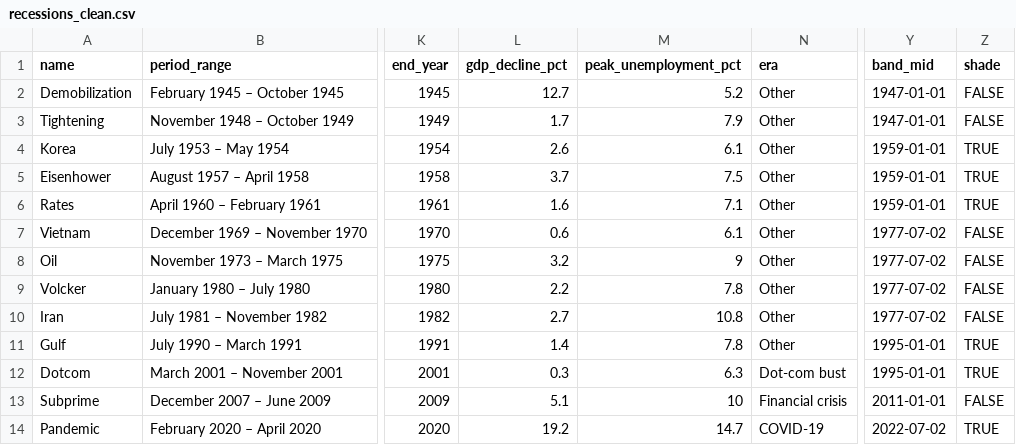
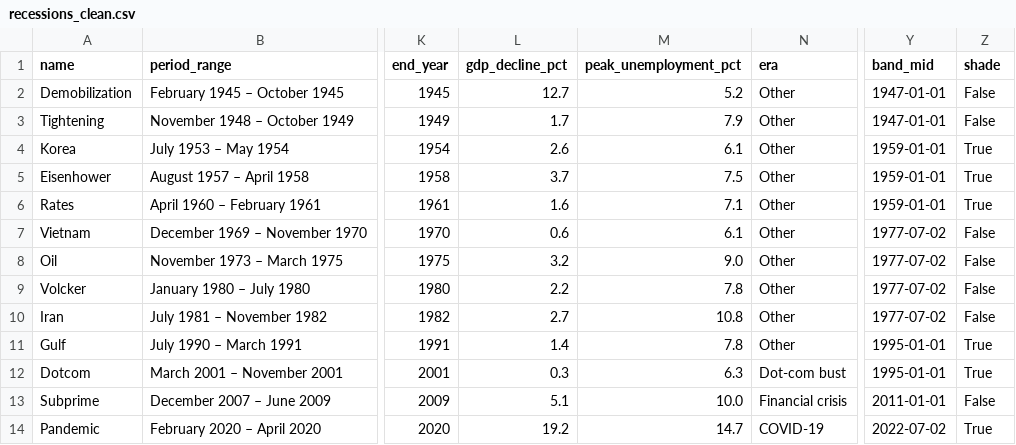
Before and after one commit to mjfrigaard/wikimill, a CSV file: data/recessions_clean.csv, drawn as a sheet; only a part is shown, gaps mark what is left out; the diff names each change by its address in the sheet, - before the commit and + after, or states it on an @@ line.

```diff
--- a/data/recessions_clean.csv
+++ b/data/recessions_clean.csv
-Z2:Z3 (shade): FALSE
+Z2:Z3 (shade): False
-Z4:Z6 (shade): TRUE
+Z4:Z6 (shade): True
-Z7:Z10 (shade): FALSE
+Z7:Z10 (shade): False
-M8 (peak_unemployment_pct): 9
+M8 (peak_unemployment_pct): 9.0
-Z11:Z12 (shade): TRUE
+Z11:Z12 (shade): True
-M13 (peak_unemployment_pct): 10
+M13 (peak_unemployment_pct): 10.0
-Z13 (shade): FALSE
+Z13 (shade): False
-Z14 (shade): TRUE
+Z14 (shade): True
```
Also changed, not shown: data/dating_services_clean.csv, data/minimum_wage_clean.csv, 28 other files.
